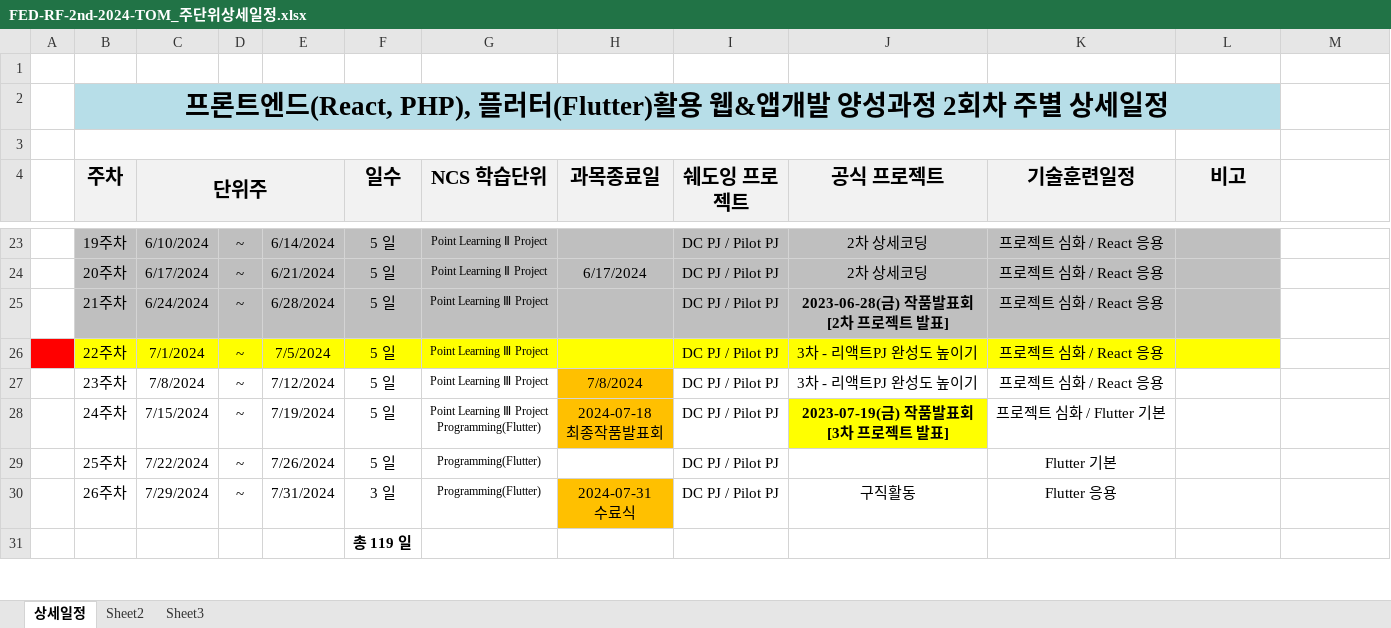
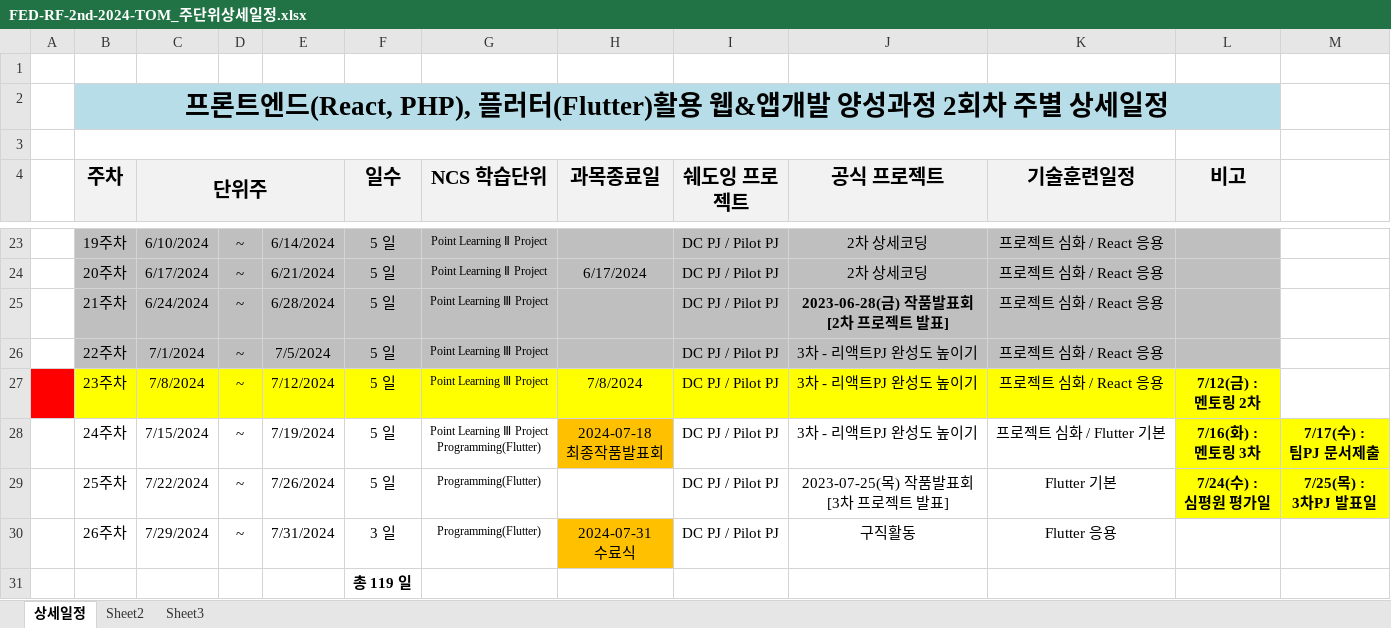
Before and after one commit to tombap8/FED-RF-2nd-2024-TOM, an Excel workbook: 000.커리큐럼/주단위상세일정엑셀/FED-RF-2nd-2024-TOM_주단위상세일정.xlsx, sheet 상세일정, drawn as a sheet; only a part is shown, gaps mark what is left out; values as stored, in another font and other column widths than the file's, no borders; ↵ is a line break in a cell; the diff names each change by its address in the sheet, - before the commit and + after, or states it on an @@ line.

```diff
--- a/000.커리큐럼/주단위상세일정엑셀/FED-RF-2nd-2024-TOM_주단위상세일정.xlsx (sheet 상세일정)
+++ b/000.커리큐럼/주단위상세일정엑셀/FED-RF-2nd-2024-TOM_주단위상세일정.xlsx (sheet 상세일정)
-A26 fill: #FF0000
+A26 fill: none
-B26:L26 fill: #FFFF00
+B26:L26 fill: #BFBFBF
-A27 fill: none
+A27 fill: #FF0000
-B27:G27 fill: none
+B27:G27 fill: #FFFF00
-H27 fill: #FFC000
+H27 fill: #FFFF00
-I27:L27 fill: none
+I27:L27 fill: #FFFF00
-L27 (비고): (empty)
+L27 (비고): 7/12(금) : ↵ 멘토링 2차
-J28 (공식 프로젝트): 2023-07-19(금) 작품발표회 ↵ [3차 프로젝트 발표]
+J28 (공식 프로젝트): 3차 - 리액트PJ 완성도 높이기
@@ J28 fill: #FFFF00 → none, bold: on → off @@
-L28 (비고): (empty)
+L28 (비고): 7/16(화) : ↵ 멘토링 3차
-L28:M29 fill: none
+L28:M29 fill: #FFFF00
-M28: (empty)
+M28: 7/17(수) : ↵ 팀PJ 문서제출
-J29 (공식 프로젝트): (empty)
+J29 (공식 프로젝트): 2023-07-25(목) 작품발표회 ↵ [3차 프로젝트 발표]
-L29 (비고): (empty)
+L29 (비고): 7/24(수) : ↵ 심평원 평가일
-M29: (empty)
+M29: 7/25(목) : ↵ 3차PJ 발표일
```
Also changed, not shown: 2 other files.
